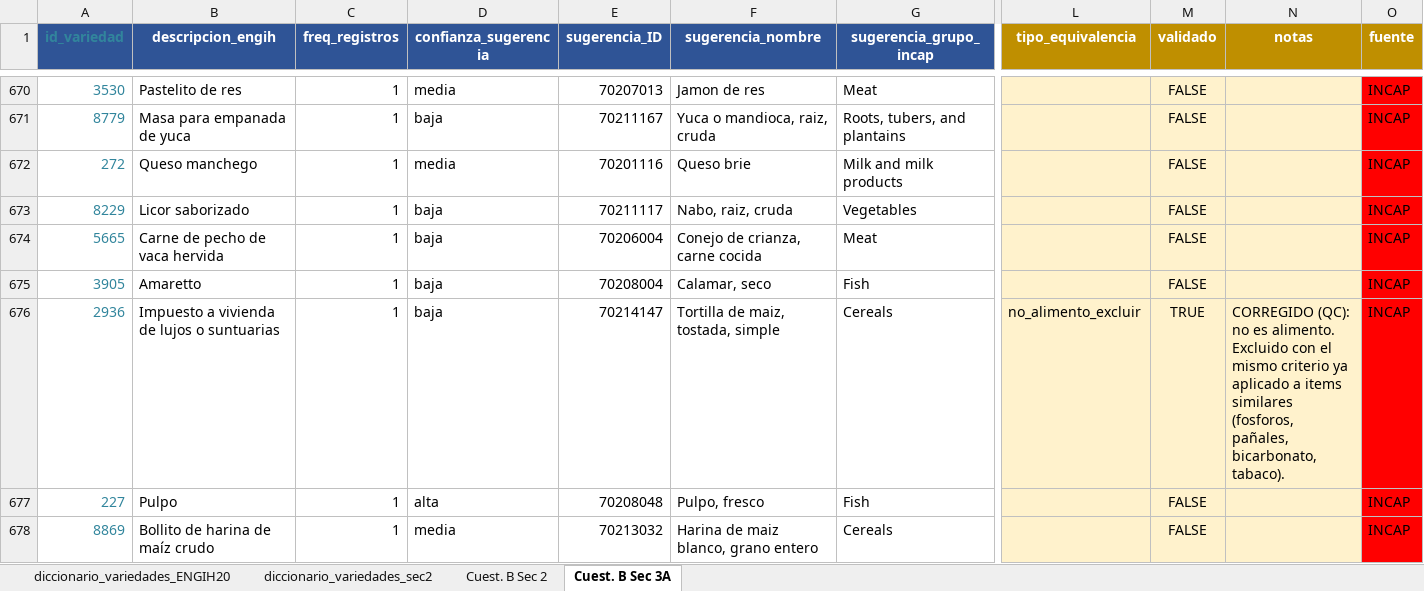
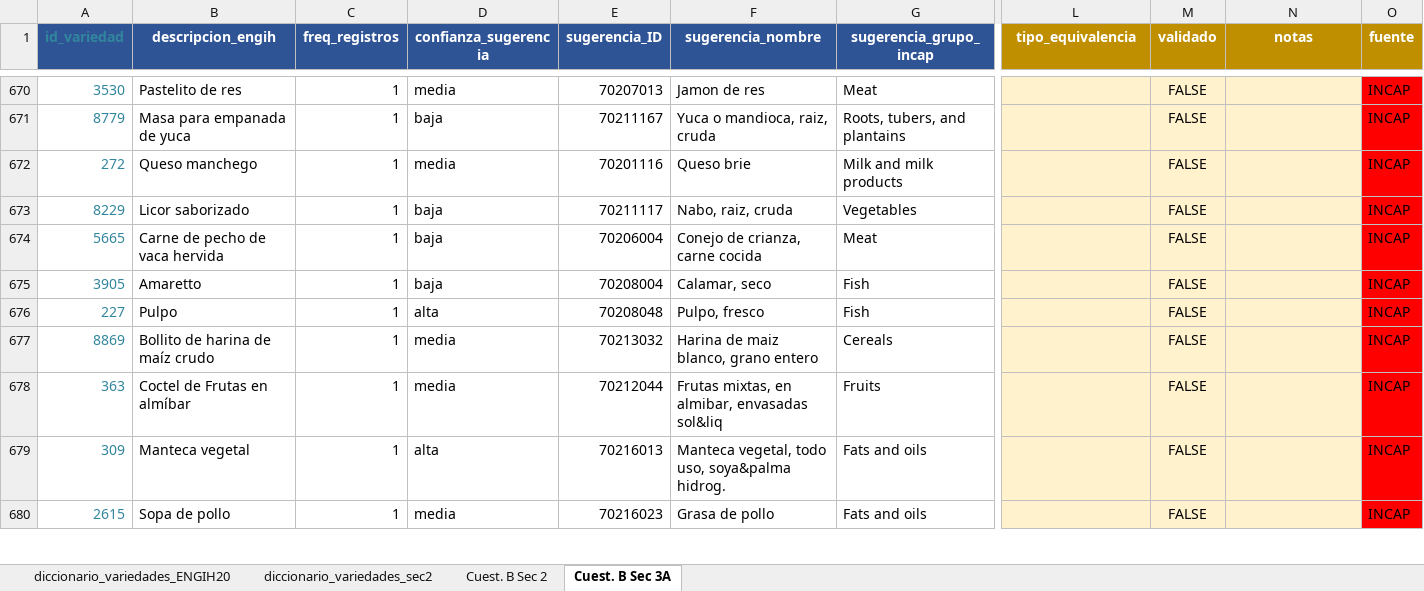
Before and after one commit to maicel1978/analisis_ENGIH2018, an Excel workbook: data/raw/crosswalk_tablas_composicion.xlsx, sheet Cuest. B Sec 3A, drawn as a sheet; only a part is shown, gaps mark what is left out; the shorter side is filled out with more unchanged rows; values as stored, in another font and other column widths than the file's, no borders; conditional formats not drawn; rows hold the shown columns only; the diff covers the shown part only; the diff names each change by its address in the sheet, - before the commit and + after, or states it on an @@ line.

Commit message:
Eliminadas 2 filas no-alimento del crosswalk Sec3A (errores de captura confirmados contra el crudo)

```diff
--- a/data/raw/crosswalk_tablas_composicion.xlsx (sheet Cuest. B Sec 3A)
+++ b/data/raw/crosswalk_tablas_composicion.xlsx (sheet Cuest. B Sec 3A)
-row 676: 2936 | Impuesto a vivienda de lujos o suntuarias | 1 | baja | 70214147 | Tortilla de maiz, tostada, simple | Cereals | no_alimento_excluir | TRUE | CORREGIDO (QC): no es alimento. Excluido con el mismo criterio ya aplicado a items similares (fosforos, pañales, bicarbonato, tabaco). | INCAP
```
Also changed, not shown: 1 removed row, 4 edited cells and cell formats elsewhere in this sheet, 1 other file.
